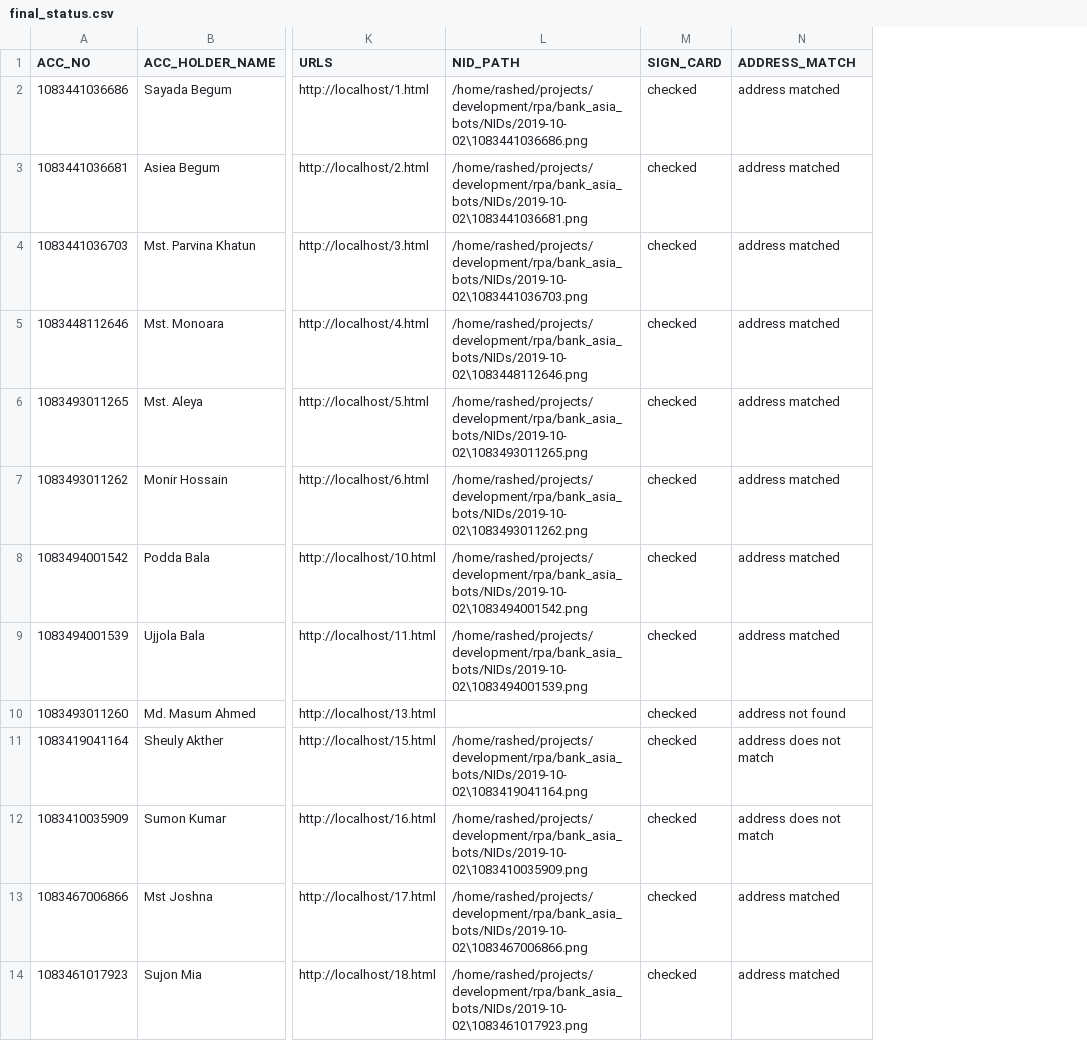
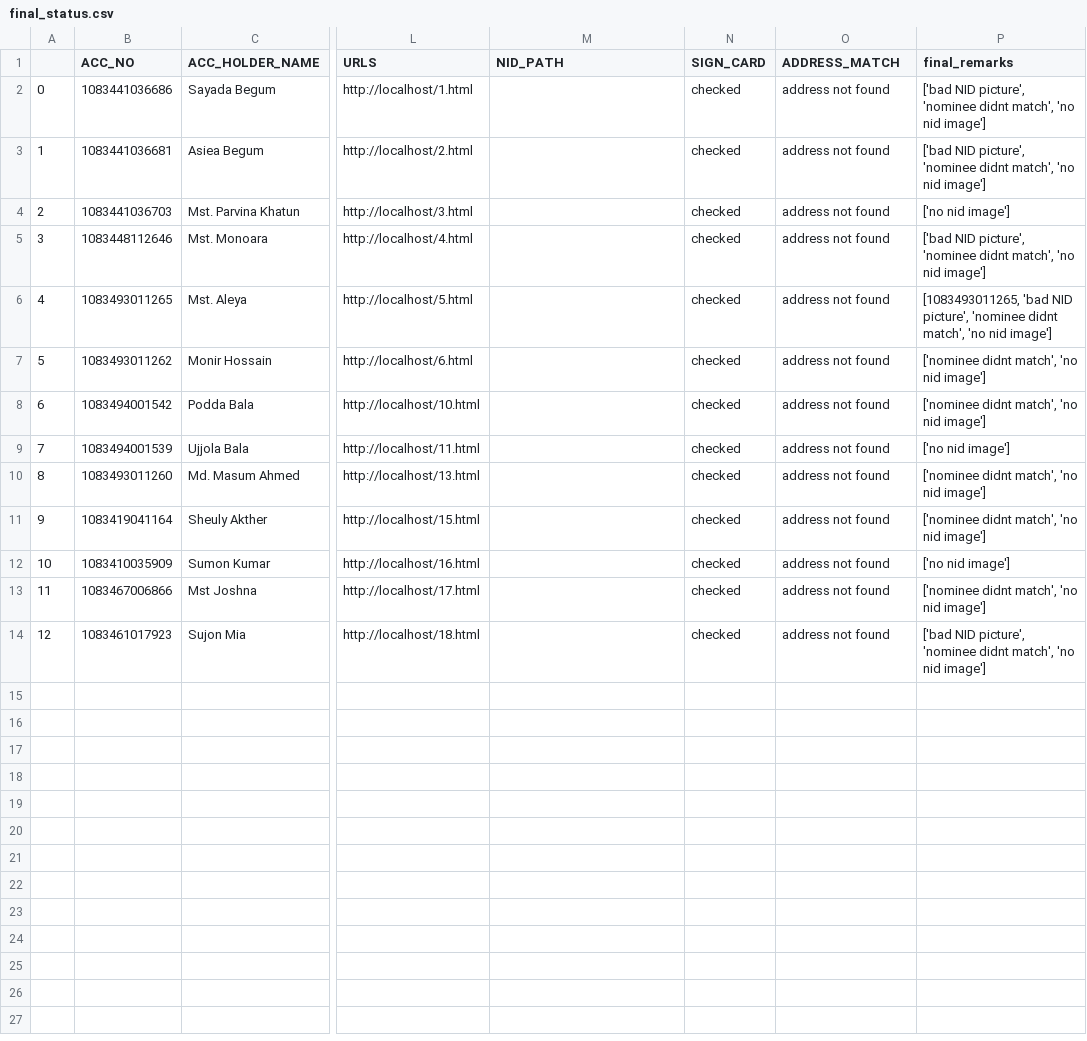
Before and after one commit to mhkmcp/RPA_MBP, a CSV file: bank_asia_bots/final_info/final_status.csv, drawn as a sheet; only a part is shown, gaps mark what is left out; addresses are those after the commit; the diff names each change by its address in the sheet, - before the commit and + after, or states it on an @@ line.

```diff
--- a/bank_asia_bots/final_info/final_status.csv
+++ b/bank_asia_bots/final_info/final_status.csv
+column A, rows 2-14: 0 | 1 | 2 | 3 | 4 | 5 | 6 | 7 | 8 | 9 | 10 | 11 | 12
+column P (final_remarks), rows 2-14: ['bad NID picture', 'nominee didnt match', 'no nid image'] | ['bad NID picture', 'nominee didnt match', 'no nid image'] | ['no nid image'] | ['bad NID picture', 'nominee didnt match', 'no nid image'] | [1083493011265, 'bad NID picture', 'nominee didnt match', 'no nid image'] | ['nominee didnt match', 'no nid image'] | ['nominee didnt match', 'no nid image'] | ['no nid image'] | ['nominee didnt match', 'no nid image'] | ['nominee didnt match', 'no nid image'] | ['no nid image'] | ['nominee didnt match', 'no nid image'] | ['bad NID picture', 'nominee didnt match', 'no nid image']
-M2 (NID_PATH): /home/rashed/projects/development/rpa/bank_asia_bots/NIDs/2019-10-02\1083441036686.png
+M2 (NID_PATH): (empty)
-O2:O9 (ADDRESS_MATCH): address matched
+O2:O9 (ADDRESS_MATCH): address not found
-M3 (NID_PATH): /home/rashed/projects/development/rpa/bank_asia_bots/NIDs/2019-10-02\1083441036681.png
+M3 (NID_PATH): (empty)
-M4 (NID_PATH): /home/rashed/projects/development/rpa/bank_asia_bots/NIDs/2019-10-02\1083441036703.png
+M4 (NID_PATH): (empty)
-M5 (NID_PATH): /home/rashed/projects/development/rpa/bank_asia_bots/NIDs/2019-10-02\1083448112646.png
+M5 (NID_PATH): (empty)
-M6 (NID_PATH): /home/rashed/projects/development/rpa/bank_asia_bots/NIDs/2019-10-02\1083493011265.png
+M6 (NID_PATH): (empty)
-M7 (NID_PATH): /home/rashed/projects/development/rpa/bank_asia_bots/NIDs/2019-10-02\1083493011262.png
+M7 (NID_PATH): (empty)
-M8 (NID_PATH): /home/rashed/projects/development/rpa/bank_asia_bots/NIDs/2019-10-02\1083494001542.png
+M8 (NID_PATH): (empty)
-M9 (NID_PATH): /home/rashed/projects/development/rpa/bank_asia_bots/NIDs/2019-10-02\1083494001539.png
+M9 (NID_PATH): (empty)
-M11 (NID_PATH): /home/rashed/projects/development/rpa/bank_asia_bots/NIDs/2019-10-02\1083419041164.png
+M11 (NID_PATH): (empty)
-O11:O12 (ADDRESS_MATCH): address does not match
+O11:O12 (ADDRESS_MATCH): address not found
-M12 (NID_PATH): /home/rashed/projects/development/rpa/bank_asia_bots/NIDs/2019-10-02\1083410035909.png
+M12 (NID_PATH): (empty)
-M13 (NID_PATH): /home/rashed/projects/development/rpa/bank_asia_bots/NIDs/2019-10-02\1083467006866.png
+M13 (NID_PATH): (empty)
-O13:O14 (ADDRESS_MATCH): address matched
+O13:O14 (ADDRESS_MATCH): address not found
-M14 (NID_PATH): /home/rashed/projects/development/rpa/bank_asia_bots/NIDs/2019-10-02\1083461017923.png
+M14 (NID_PATH): (empty)
```
Also changed, not shown: bank_asia_bots/final_info/compared.csv, 2 other files.
